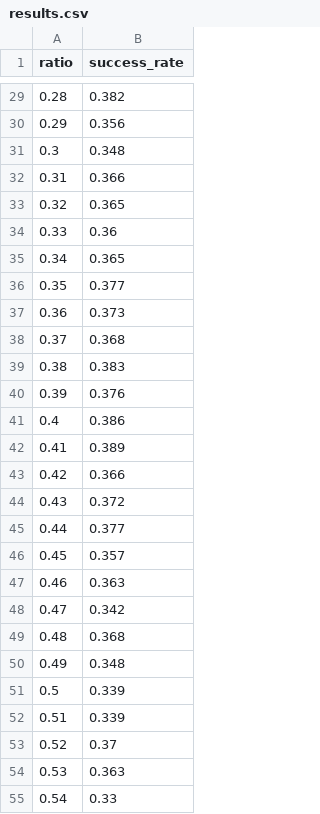
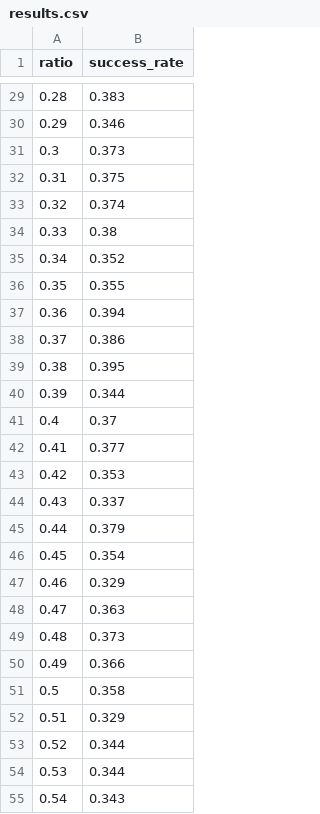
Before and after one commit to HYB1022/opti_stopping_test, a CSV file: results.csv, drawn as a sheet; only a part is shown, gaps mark what is left out; the diff covers the shown part only.

```diff
--- a/results.csv
+++ b/results.csv
@@ -29,27 +29,27 @@
-0.28,0.382
-0.29,0.356
-0.3,0.348
-0.31,0.366
-0.32,0.365
-0.33,0.36
-0.34,0.365
-0.35,0.377
-0.36,0.373
-0.37,0.368
-0.38,0.383
-0.39,0.376
-0.4,0.386
-0.41,0.389
-0.42,0.366
-0.43,0.372
-0.44,0.377
-0.45,0.357
-0.46,0.363
-0.47,0.342
-0.48,0.368
-0.49,0.348
-0.5,0.339
-0.51,0.339
-0.52,0.37
-0.53,0.363
-0.54,0.33
+0.28,0.383
+0.29,0.346
+0.3,0.373
+0.31,0.375
+0.32,0.374
+0.33,0.38
+0.34,0.352
+0.35,0.355
+0.36,0.394
+0.37,0.386
+0.38,0.395
+0.39,0.344
+0.4,0.37
+0.41,0.377
+0.42,0.353
+0.43,0.337
+0.44,0.379
+0.45,0.354
+0.46,0.329
+0.47,0.363
+0.48,0.373
+0.49,0.366
+0.5,0.358
+0.51,0.329
+0.52,0.344
+0.53,0.344
+0.54,0.343
```
Also changed, not shown: 72 edited cells elsewhere in this file, 1 other file.
